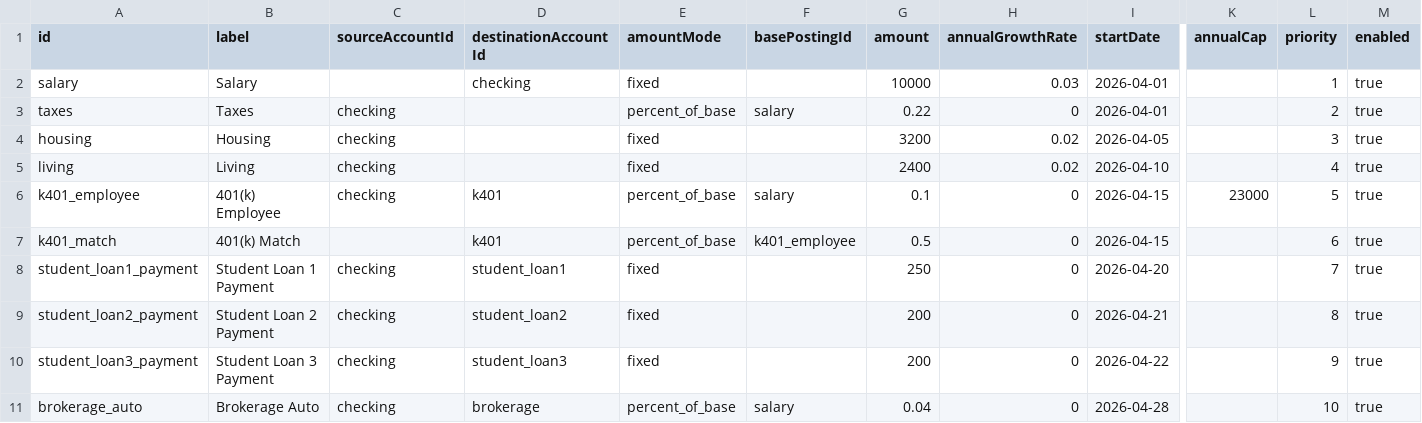
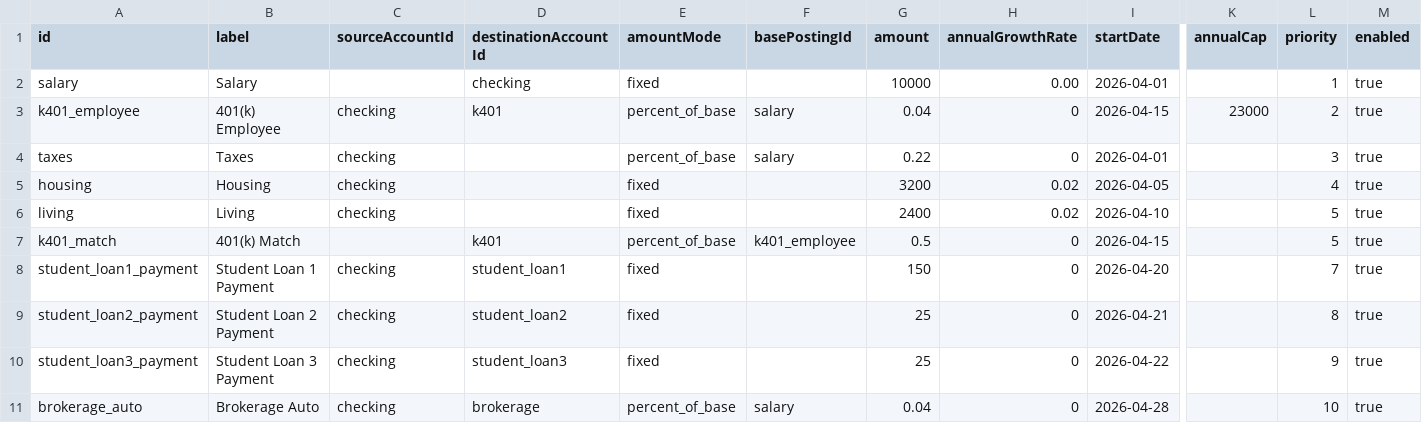
Before and after one commit to SimHoZebs/net-worth-estimator, a CSV file: public/scenario/postings.csv, drawn as a sheet; only a part is shown, gaps mark what is left out; removed rows and columns are numbered as before the commit, all else as after; rows hold the shown columns only; the diff names each change by its address in the sheet, - before the commit and + after, or states it on an @@ line.

```diff
--- a/public/scenario/postings.csv
+++ b/public/scenario/postings.csv
-H2 (annualGrowthRate): 0.03
+H2 (annualGrowthRate): 0.00
+row 3: k401_employee | 401(k) Employee | checking | k401 | percent_of_base | salary | 0.04 | 0 | 2026-04-15 | 23000 | 2 | true
-L4 (priority): 2
+L4 (priority): 3
-L5 (priority): 3
+L5 (priority): 4
-L6 (priority): 4
+L6 (priority): 5
-row 6: k401_employee | 401(k) Employee | checking | k401 | percent_of_base | salary | 0.1 | 0 | 2026-04-15 | 23000 | 5 | true
-L7 (priority): 6
+L7 (priority): 5
-G8 (amount): 250
+G8 (amount): 150
-G9:G10 (amount): 200
+G9:G10 (amount): 25
```
Also changed, not shown: public/scenario/accounts.csv, 8 other files.
